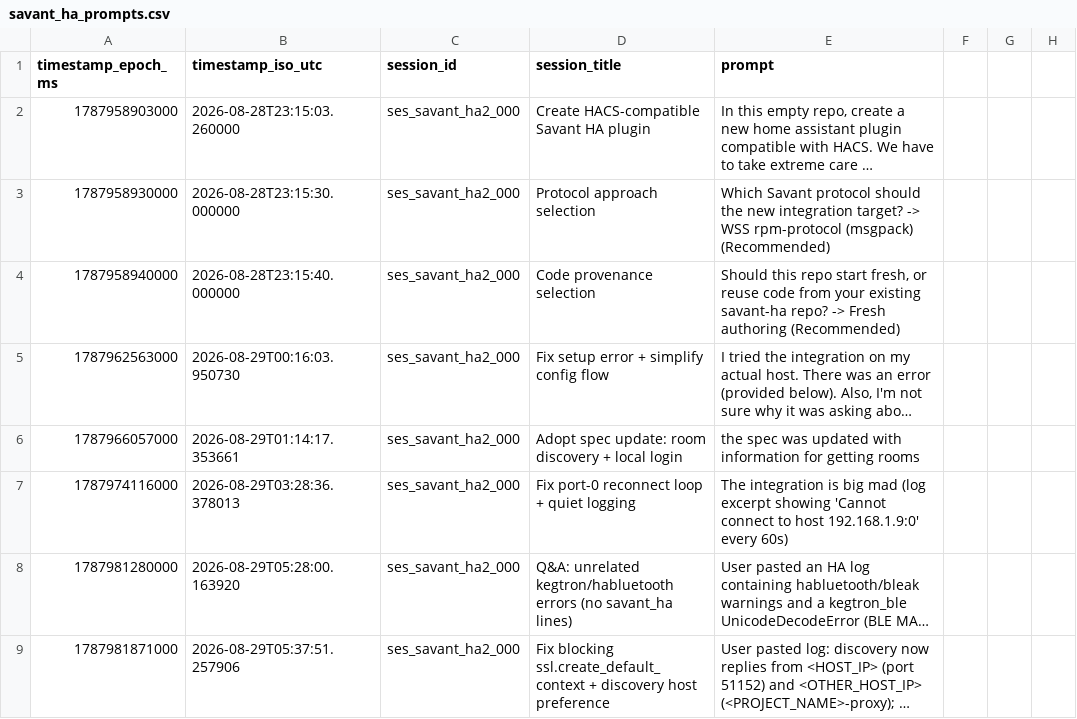
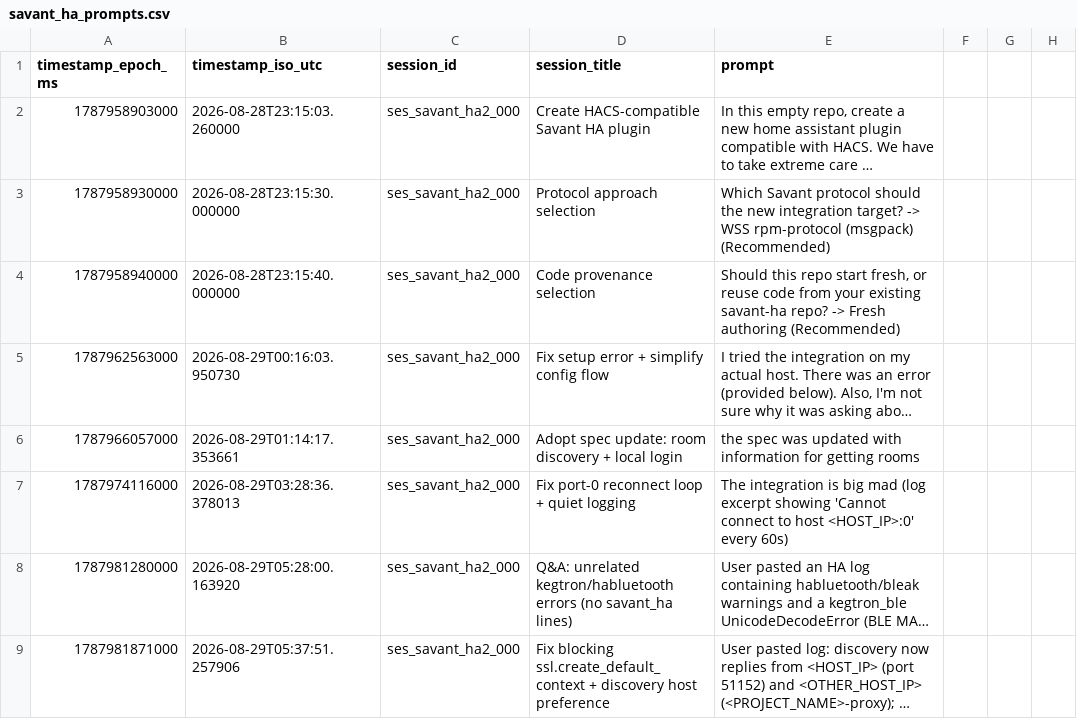
Before and after one commit to hpux735/savant-ha, a CSV file: savant_ha_prompts.csv, drawn as a sheet; only a part is shown; long unchanged cells end in …; the diff covers the shown part only; the diff names each change by its address in the sheet, - before the commit and + after, or states it on an @@ line.

```diff
--- a/savant_ha_prompts.csv
+++ b/savant_ha_prompts.csv
-E7 (prompt): …to host 192.168.1.9:0' every 60s)
+E7 (prompt): …to host <HOST_IP>:0' every 60s)
```
Also changed, not shown: 3 added rows and 49 edited cells elsewhere in this file, 14 other files.
